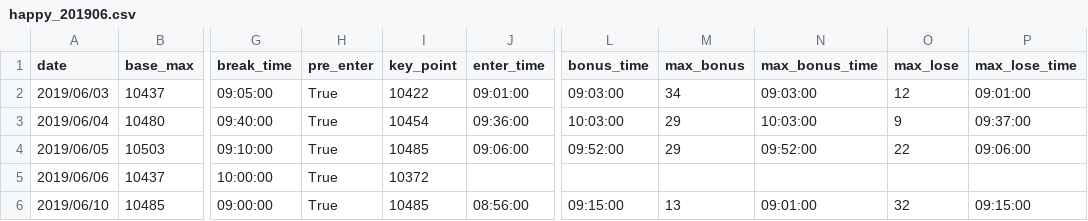
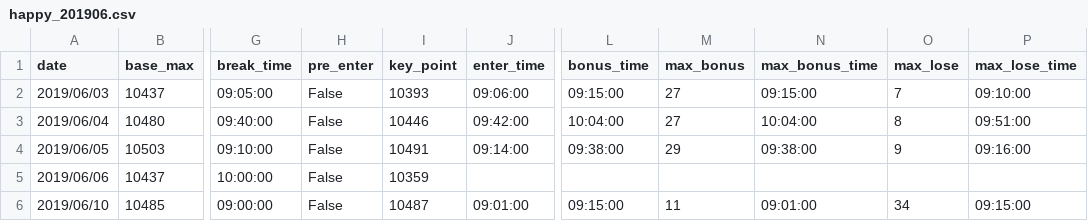
Before and after one commit to ngxial03/Future, a CSV file: out/happy_201906.csv, drawn as a sheet; only a part is shown, gaps mark what is left out; the diff covers the shown part only; the diff names each change by its address in the sheet, - before the commit and + after, or states it on an @@ line.

```diff
--- a/out/happy_201906.csv
+++ b/out/happy_201906.csv
-H2:H6 (pre_enter): True
+H2:H6 (pre_enter): False
-I2 (key_point): 10422
+I2 (key_point): 10393
-J2 (enter_time): 09:01:00
+J2 (enter_time): 09:06:00
-L2 (bonus_time): 09:03:00
+L2 (bonus_time): 09:15:00
-M2 (max_bonus): 34
+M2 (max_bonus): 27
-N2 (max_bonus_time): 09:03:00
+N2 (max_bonus_time): 09:15:00
-O2 (max_lose): 12
+O2 (max_lose): 7
-P2 (max_lose_time): 09:01:00
+P2 (max_lose_time): 09:10:00
-I3 (key_point): 10454
+I3 (key_point): 10446
-J3 (enter_time): 09:36:00
+J3 (enter_time): 09:42:00
-L3 (bonus_time): 10:03:00
+L3 (bonus_time): 10:04:00
-M3 (max_bonus): 29
+M3 (max_bonus): 27
-N3 (max_bonus_time): 10:03:00
+N3 (max_bonus_time): 10:04:00
-O3 (max_lose): 9
+O3 (max_lose): 8
-P3 (max_lose_time): 09:37:00
+P3 (max_lose_time): 09:51:00
-I4 (key_point): 10485
+I4 (key_point): 10491
-J4 (enter_time): 09:06:00
+J4 (enter_time): 09:14:00
-L4 (bonus_time): 09:52:00
+L4 (bonus_time): 09:38:00
-N4 (max_bonus_time): 09:52:00
+N4 (max_bonus_time): 09:38:00
-O4 (max_lose): 22
+O4 (max_lose): 9
-P4 (max_lose_time): 09:06:00
+P4 (max_lose_time): 09:16:00
-I5 (key_point): 10372
+I5 (key_point): 10359
-I6 (key_point): 10485
+I6 (key_point): 10487
-J6 (enter_time): 08:56:00
+J6 (enter_time): 09:01:00
-M6 (max_bonus): 13
+M6 (max_bonus): 11
-O6 (max_lose): 32
+O6 (max_lose): 34
```
Also changed, not shown: 93 edited cells elsewhere in this file, out/happy_201907.csv, out/happy_201908.csv, 4 other files.
